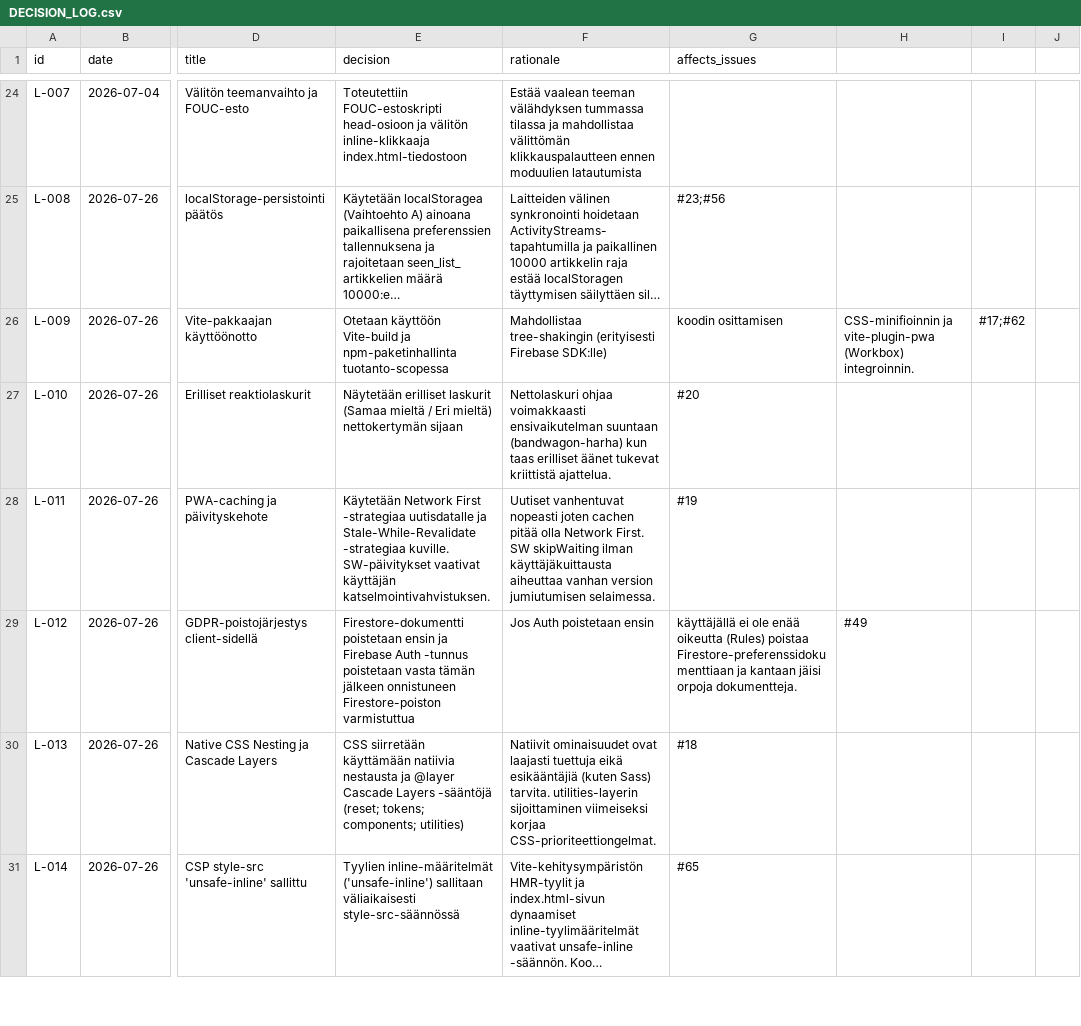
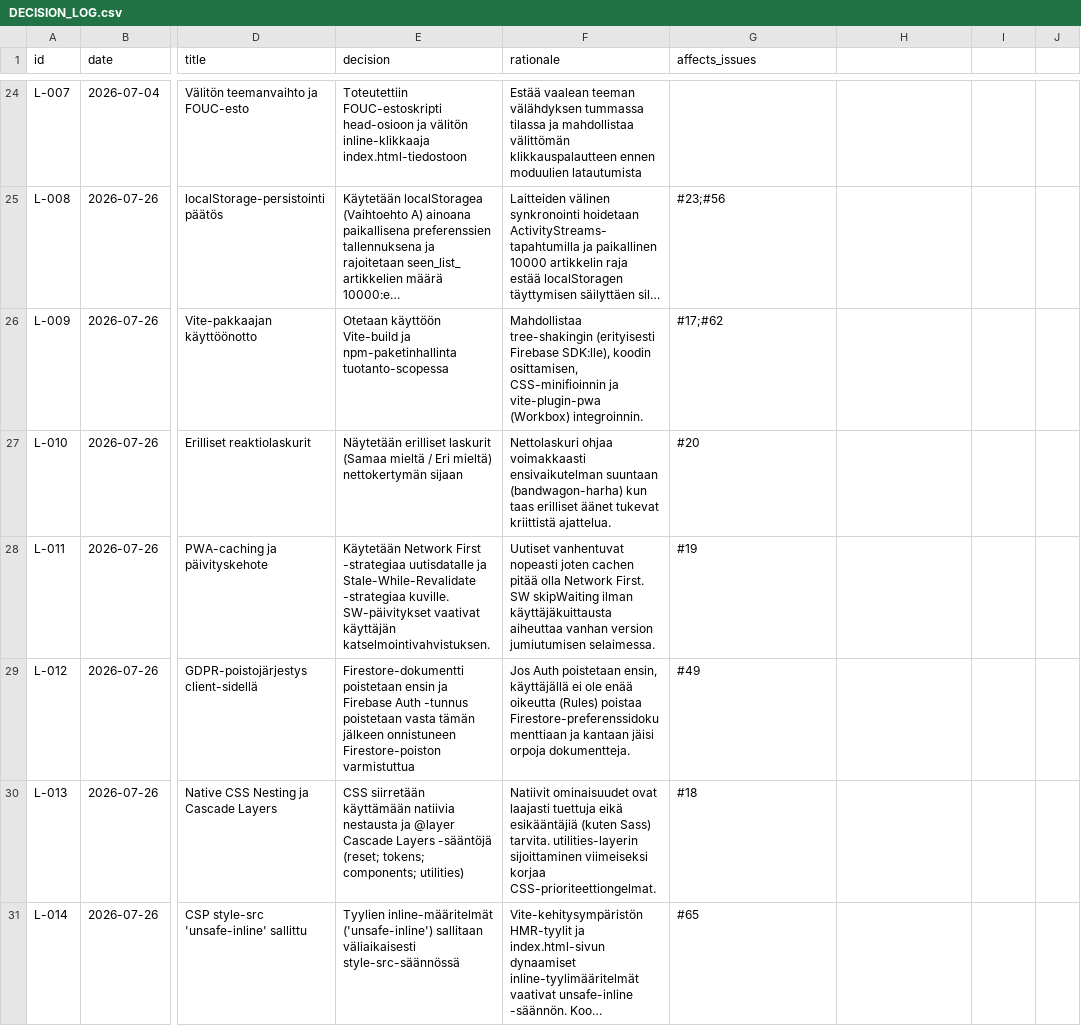
Before and after one commit to uutisseuranta/uutisseuranta.github.io, a CSV file: DECISION_LOG.csv, drawn as a sheet; only a part is shown, gaps mark what is left out; long unchanged cells end in …; the diff covers the shown part only; the diff names each change by its address in the sheet, - before the commit and + after, or states it on an @@ line.

```diff
--- a/DECISION_LOG.csv
+++ b/DECISION_LOG.csv
-F26 (rationale): …(erityisesti Firebase SDK:lle)
+F26 (rationale): …(erityisesti Firebase SDK:lle), koodin osittamisen, CSS-minifioinnin ja vite-plugin-pwa (Workbox) integroinnin.
-G26 (affects_issues): koodin osittamisen
+G26 (affects_issues): #17;#62
-H26: CSS-minifioinnin ja vite-plugin-pwa (Workbox) integroinnin.
+H26: (empty)
-I26: #17;#62
+I26: (empty)
-F29 (rationale): …Auth poistetaan ensin
+F29 (rationale): …Auth poistetaan ensin, käyttäjällä ei ole enää oikeutta (Rules) poistaa Firestore-preferenssidokumenttiaan ja kantaan jäisi orpoja dokumentteja.
-G29 (affects_issues): käyttäjällä ei ole enää oikeutta (Rules) poistaa Firestore-preferenssidokumenttiaan ja kantaan jäisi orpoja dokumentteja.
+G29 (affects_issues): #49
-H29: #49
+H29: (empty)
```
Also changed, not shown: 1 added row and 11 edited cells elsewhere in this file, 10 other files.
